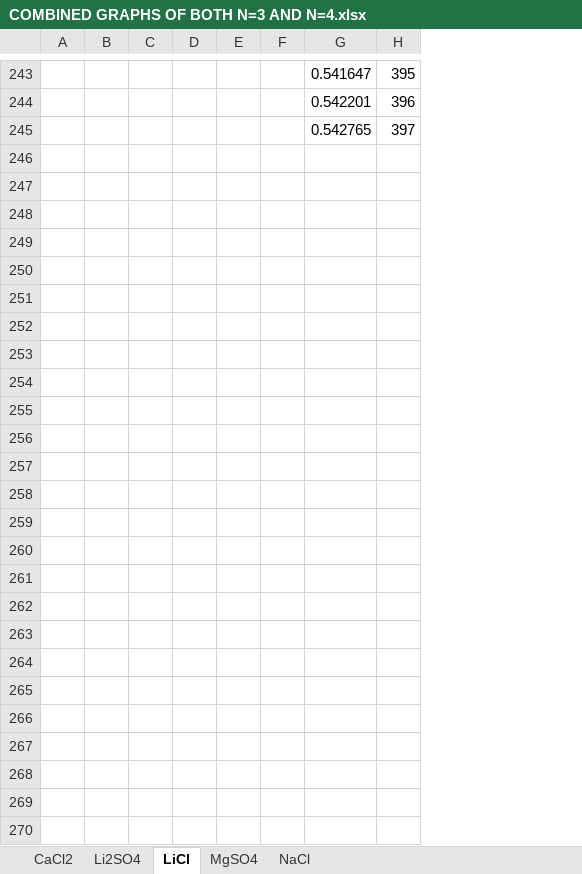
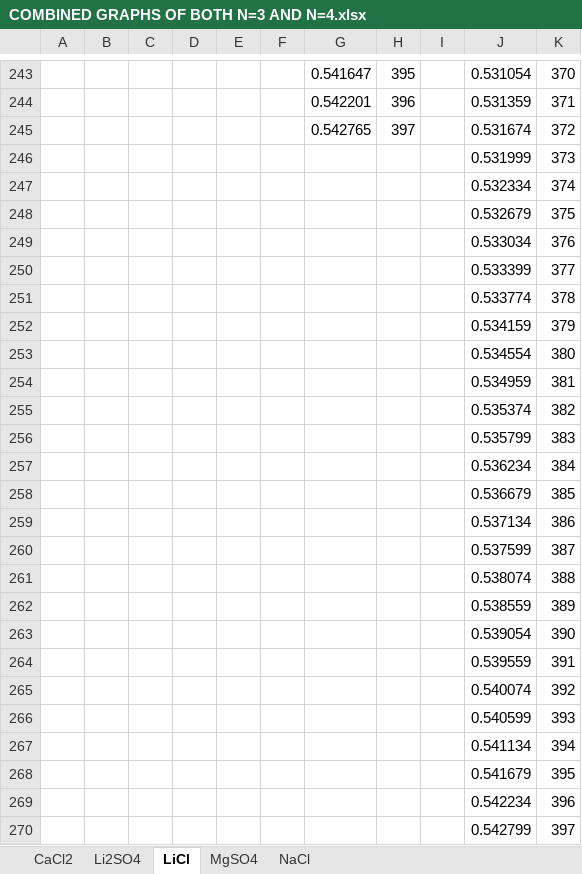
Before and after one commit to Dhanush-T/Final-Year-Project, an Excel workbook: CURRENT WORK/RESULT GRAPHS/OUR WORK GRAPHS/COMBINED GRAPHS OF BOTH N=3 AND N=4.xlsx, sheet LiCl, drawn as a sheet; only a part is shown, gaps mark what is left out; values as stored, in another font and other column widths than the file's, no borders; charts and pictures not drawn; the diff names each change by its address in the sheet, - before the commit and + after, or states it on an @@ line.

```diff
--- a/CURRENT WORK/RESULT GRAPHS/OUR WORK GRAPHS/COMBINED GRAPHS OF BOTH N=3 AND N=4.xlsx (sheet LiCl)
+++ b/CURRENT WORK/RESULT GRAPHS/OUR WORK GRAPHS/COMBINED GRAPHS OF BOTH N=3 AND N=4.xlsx (sheet LiCl)
+column I, empty
+column J, rows 243-245: 0.531054 | 0.531359 | 0.531674
+column K, rows 243-245: 370 | 371 | 372
+row 246:  |  |  |  |  |  |  |  |  | 0.531999 | 373
+row 247:  |  |  |  |  |  |  |  |  | 0.532334 | 374
+row 248:  |  |  |  |  |  |  |  |  | 0.532679 | 375
+row 249:  |  |  |  |  |  |  |  |  | 0.533034 | 376
+row 250:  |  |  |  |  |  |  |  |  | 0.533399 | 377
+row 251:  |  |  |  |  |  |  |  |  | 0.533774 | 378
+row 252:  |  |  |  |  |  |  |  |  | 0.534159 | 379
+row 253:  |  |  |  |  |  |  |  |  | 0.534554 | 380
+row 254:  |  |  |  |  |  |  |  |  | 0.534959 | 381
+row 255:  |  |  |  |  |  |  |  |  | 0.535374 | 382
+row 256:  |  |  |  |  |  |  |  |  | 0.535799 | 383
+row 257:  |  |  |  |  |  |  |  |  | 0.536234 | 384
+row 258:  |  |  |  |  |  |  |  |  | 0.536679 | 385
+row 259:  |  |  |  |  |  |  |  |  | 0.537134 | 386
+row 260:  |  |  |  |  |  |  |  |  | 0.537599 | 387
+row 261:  |  |  |  |  |  |  |  |  | 0.538074 | 388
+row 262:  |  |  |  |  |  |  |  |  | 0.538559 | 389
+row 263:  |  |  |  |  |  |  |  |  | 0.539054 | 390
+row 264:  |  |  |  |  |  |  |  |  | 0.539559 | 391
+row 265:  |  |  |  |  |  |  |  |  | 0.540074 | 392
+row 266:  |  |  |  |  |  |  |  |  | 0.540599 | 393
+row 267:  |  |  |  |  |  |  |  |  | 0.541134 | 394
+row 268:  |  |  |  |  |  |  |  |  | 0.541679 | 395
+row 269:  |  |  |  |  |  |  |  |  | 0.542234 | 396
+row 270:  |  |  |  |  |  |  |  |  | 0.542799 | 397
```
Also changed, not shown: sheet NaCl, sheet Li2SO4, sheet CaCl2, sheet MgSO4, charts or pictures, CURRENT WORK/SALT WORK - CODES/N = 2/LiCl/Test Excelsheet for LiCl n=2.xlsx, 52 other files.
